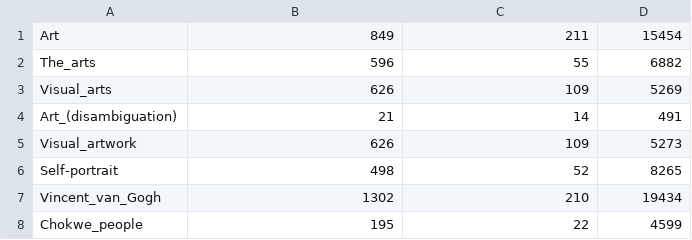
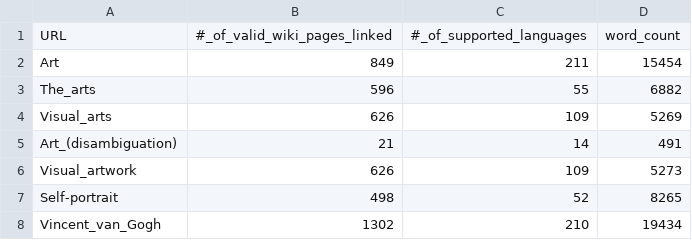
Before and after one commit to DaftCode101/FinalProject, a CSV file: Wikipedia_Art_Clean.csv, drawn as a sheet; only a part is shown; the shorter side is filled out with more unchanged rows.

Commit message:
Update Wikipedia_Art_Clean.csv

```diff
--- a/Wikipedia_Art_Clean.csv
+++ b/Wikipedia_Art_Clean.csv
@@ -1 +1,2 @@
+URL,#_of_valid_wiki_pages_linked,#_of_supported_languages,word_count
 Art,849,211,15454
```
